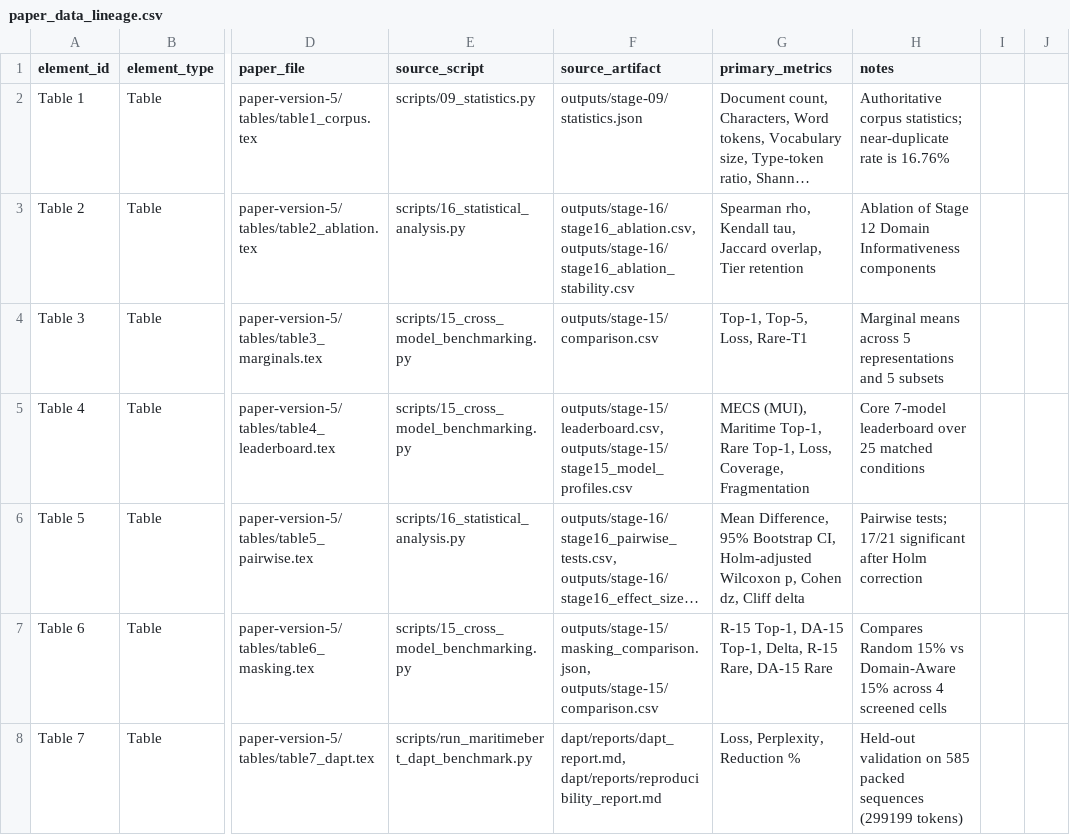
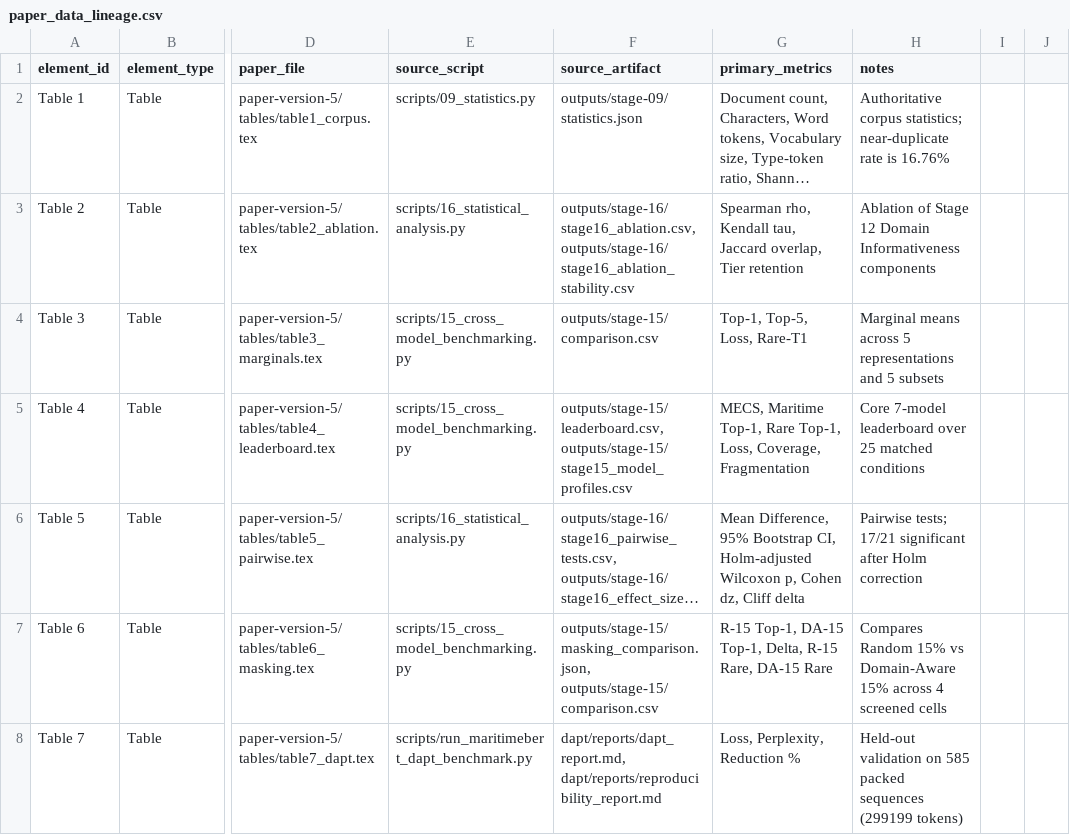
Before and after one commit to AbhishekYadav2207/TSBC-MaritimePipeline-PR, a CSV file: outputs/final_audit/paper_data_lineage.csv, drawn as a sheet; only a part is shown, gaps mark what is left out; long unchanged cells end in …; the diff names each change by its address in the sheet, - before the commit and + after, or states it on an @@ line.

Commit message:
Final - Micro-Audit: Canonical 78 Tests & Top-1 Lineage Locked

```diff
--- a/outputs/final_audit/paper_data_lineage.csv
+++ b/outputs/final_audit/paper_data_lineage.csv
-G5 (primary_metrics): MECS (MUI), Maritime Top-1,…
+G5 (primary_metrics): MECS, Maritime Top-1,…
```
Also changed, not shown: 3 other files.
